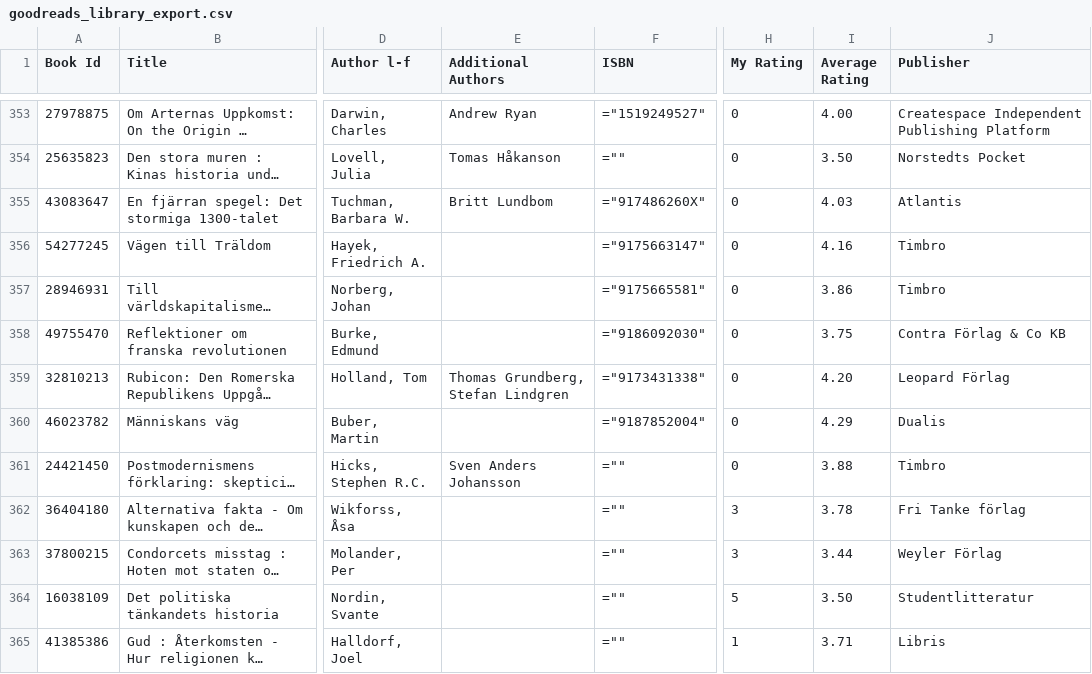
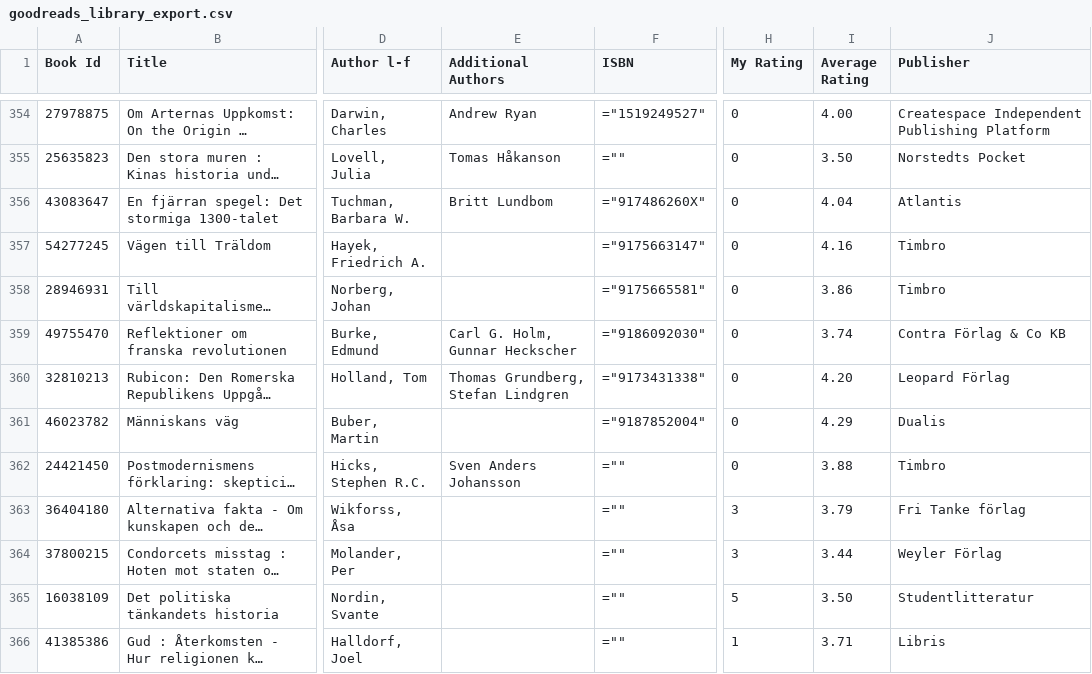
Before and after one commit to pekrau/pekrau.github.io, a CSV file: source/goodreads_library_export.csv, drawn as a sheet; only a part is shown, gaps mark what is left out; long unchanged cells end in …; addresses are those after the commit; the diff covers the shown part only; the diff names each change by its address in the sheet, - before the commit and + after, or states it on an @@ line.

```diff
--- a/source/goodreads_library_export.csv
+++ b/source/goodreads_library_export.csv
-I356 (Average Rating): 4.03
+I356 (Average Rating): 4.04
-E359 (Additional Authors): (empty)
+E359 (Additional Authors): Carl G. Holm, Gunnar Heckscher
-I359 (Average Rating): 3.75
+I359 (Average Rating): 3.74
-I363 (Average Rating): 3.78
+I363 (Average Rating): 3.79
```
Also changed, not shown: 2 added rows, 2 removed rows and 43 edited cells elsewhere in this file, 26 other files.
